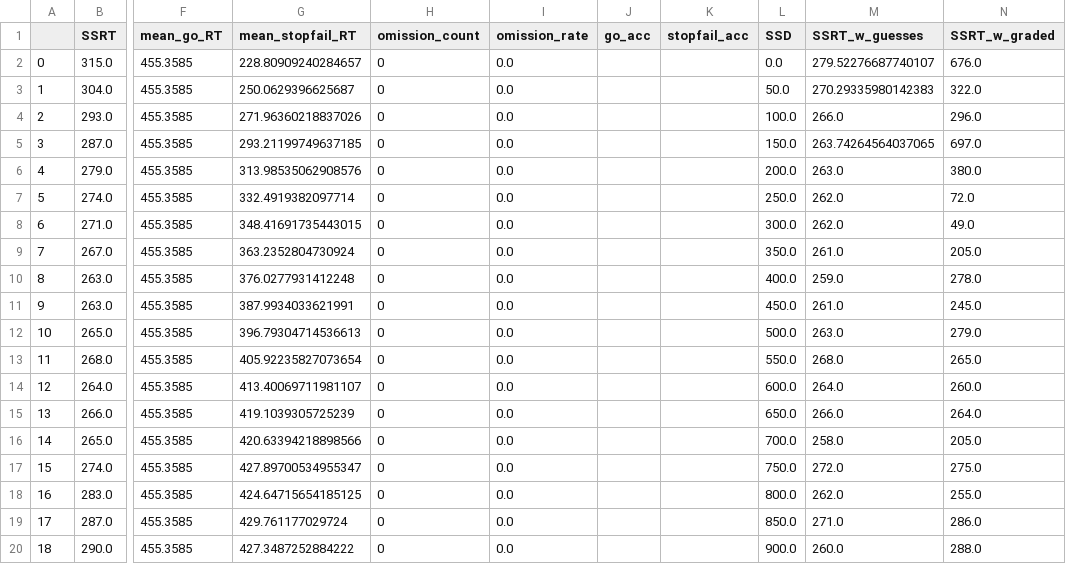
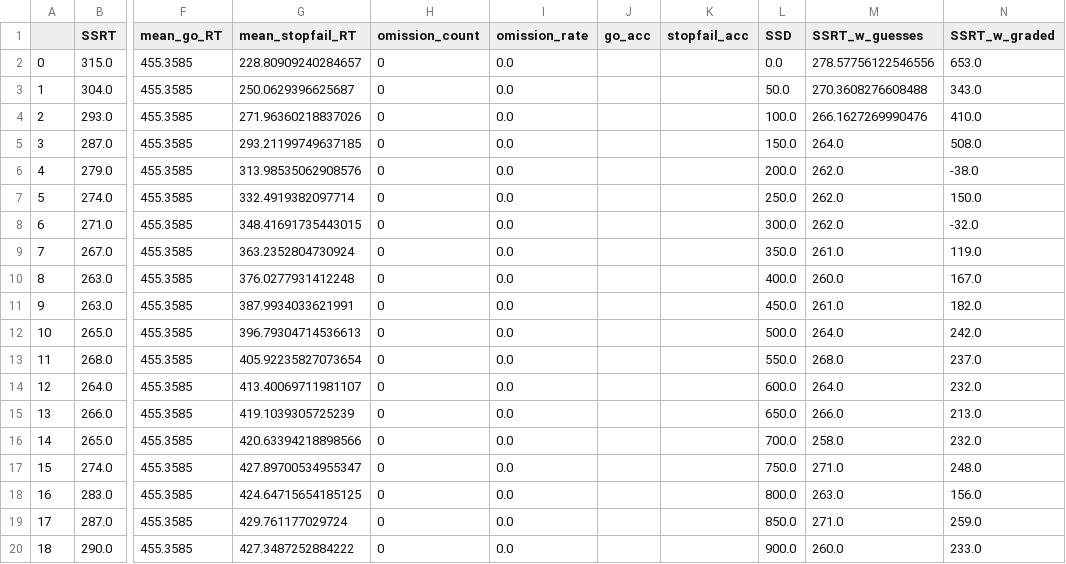
Before and after one commit to henrymj/ABCD_simulations, a CSV file: ssrt_metrics/guesses.csv, drawn as a sheet; only a part is shown, gaps mark what is left out; the diff names each change by its address in the sheet, - before the commit and + after, or states it on an @@ line.

```diff
--- a/ssrt_metrics/guesses.csv
+++ b/ssrt_metrics/guesses.csv
-M2 (SSRT_w_guesses): 279.52276687740107
+M2 (SSRT_w_guesses): 278.57756122546556
-N2 (SSRT_w_graded): 676.0
+N2 (SSRT_w_graded): 653.0
-M3 (SSRT_w_guesses): 270.29335980142383
+M3 (SSRT_w_guesses): 270.3608276608488
-N3 (SSRT_w_graded): 322.0
+N3 (SSRT_w_graded): 343.0
-M4 (SSRT_w_guesses): 266.0
+M4 (SSRT_w_guesses): 266.1627269990476
-N4 (SSRT_w_graded): 296.0
+N4 (SSRT_w_graded): 410.0
-M5 (SSRT_w_guesses): 263.74264564037065
+M5 (SSRT_w_guesses): 264.0
-N5 (SSRT_w_graded): 697.0
+N5 (SSRT_w_graded): 508.0
-M6 (SSRT_w_guesses): 263.0
+M6 (SSRT_w_guesses): 262.0
-N6 (SSRT_w_graded): 380.0
+N6 (SSRT_w_graded): -38.0
-N7 (SSRT_w_graded): 72.0
+N7 (SSRT_w_graded): 150.0
-N8 (SSRT_w_graded): 49.0
+N8 (SSRT_w_graded): -32.0
-N9 (SSRT_w_graded): 205.0
+N9 (SSRT_w_graded): 119.0
-M10 (SSRT_w_guesses): 259.0
+M10 (SSRT_w_guesses): 260.0
-N10 (SSRT_w_graded): 278.0
+N10 (SSRT_w_graded): 167.0
-N11 (SSRT_w_graded): 245.0
+N11 (SSRT_w_graded): 182.0
-M12 (SSRT_w_guesses): 263.0
+M12 (SSRT_w_guesses): 264.0
-N12 (SSRT_w_graded): 279.0
+N12 (SSRT_w_graded): 242.0
-N13 (SSRT_w_graded): 265.0
+N13 (SSRT_w_graded): 237.0
-N14 (SSRT_w_graded): 260.0
+N14 (SSRT_w_graded): 232.0
-N15 (SSRT_w_graded): 264.0
+N15 (SSRT_w_graded): 213.0
-N16 (SSRT_w_graded): 205.0
+N16 (SSRT_w_graded): 232.0
-M17 (SSRT_w_guesses): 272.0
+M17 (SSRT_w_guesses): 271.0
-N17 (SSRT_w_graded): 275.0
+N17 (SSRT_w_graded): 248.0
-M18 (SSRT_w_guesses): 262.0
+M18 (SSRT_w_guesses): 263.0
-N18 (SSRT_w_graded): 255.0
+N18 (SSRT_w_graded): 156.0
-N19 (SSRT_w_graded): 286.0
+N19 (SSRT_w_graded): 259.0
-N20 (SSRT_w_graded): 288.0
+N20 (SSRT_w_graded): 233.0
```
Also changed, not shown: ssrt_metrics/graded_mu_go_log.csv, ssrt_metrics/standard.csv.
